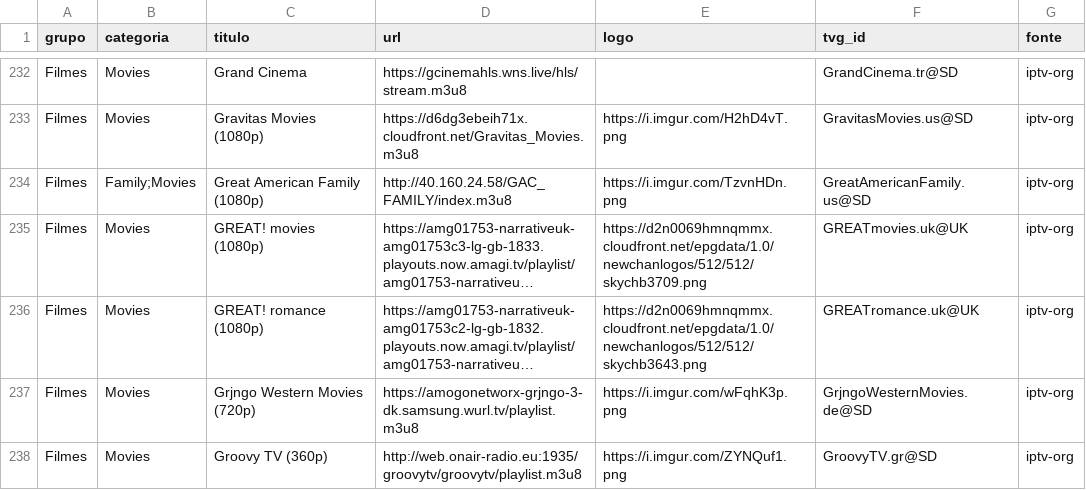
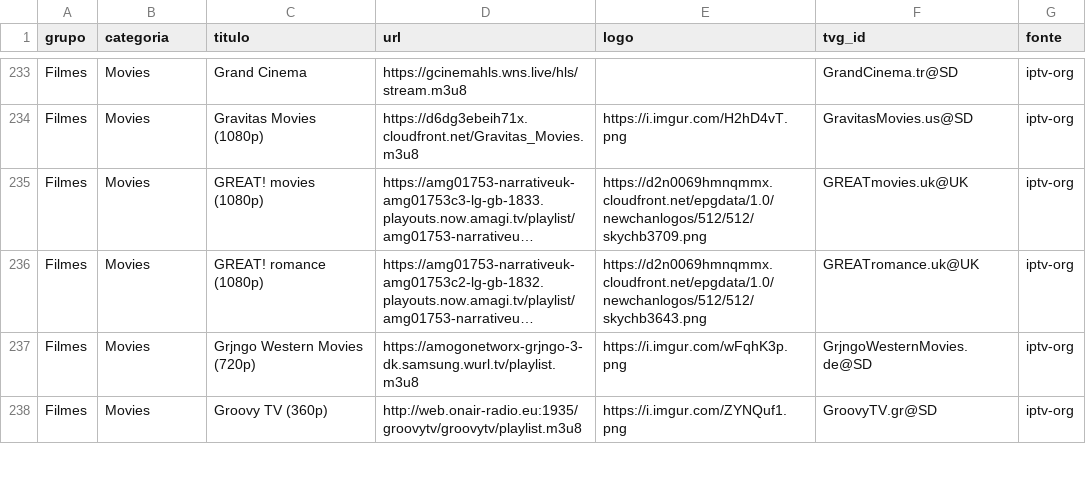
Before and after one commit to kaykewf13/animeout, a CSV file: sources/iptv_org_vod.csv, drawn as a sheet; only a part is shown, gaps mark what is left out; long unchanged cells end in …; removed rows and columns are numbered as before the commit, all else as after; the diff covers the shown part only; the diff names each change by its address in the sheet, - before the commit and + after, or states it on an @@ line.

```diff
--- a/sources/iptv_org_vod.csv
+++ b/sources/iptv_org_vod.csv
-row 234: Filmes | Family;Movies | Great American Family (1080p) | http://40.160.24.58/GAC_FAMILY/index.m3u8 | https://i.imgur.com/TzvnHDn.png | GreatAmericanFamily.us@SD | iptv-org
```
Also changed, not shown: 1 added row, 6 removed rows and 2 edited cells elsewhere in this file, 2 other files.
